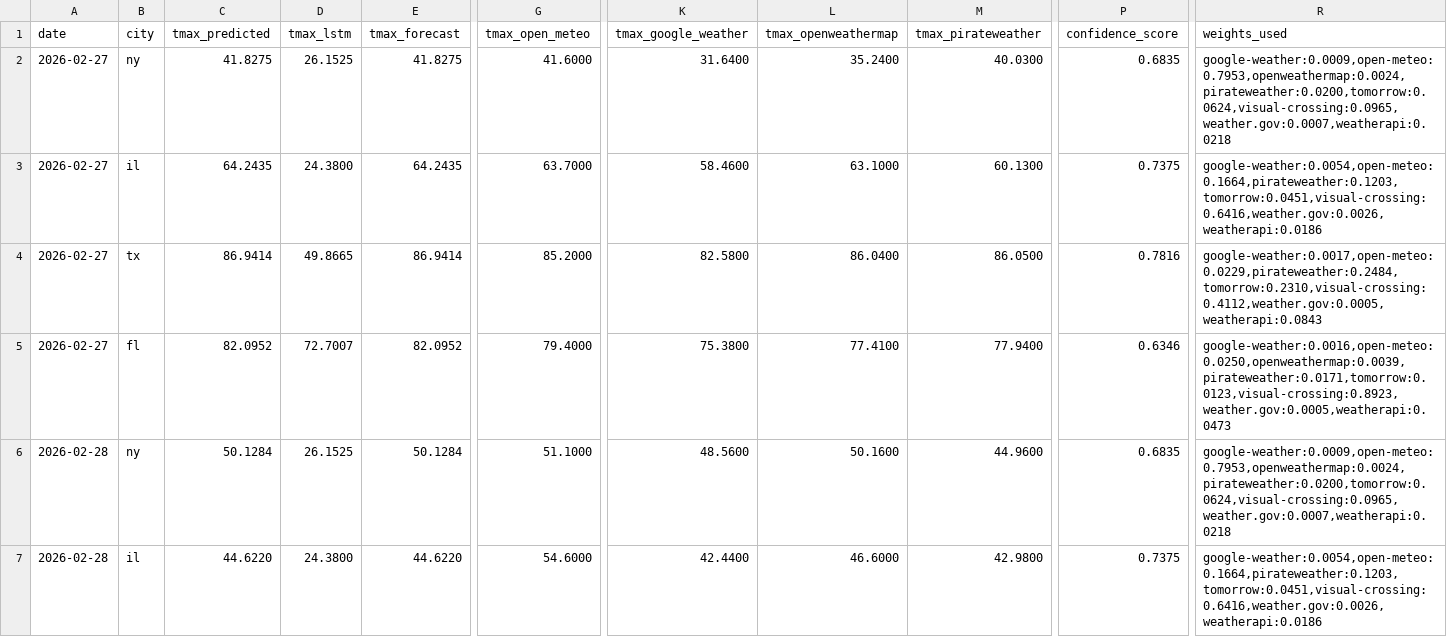
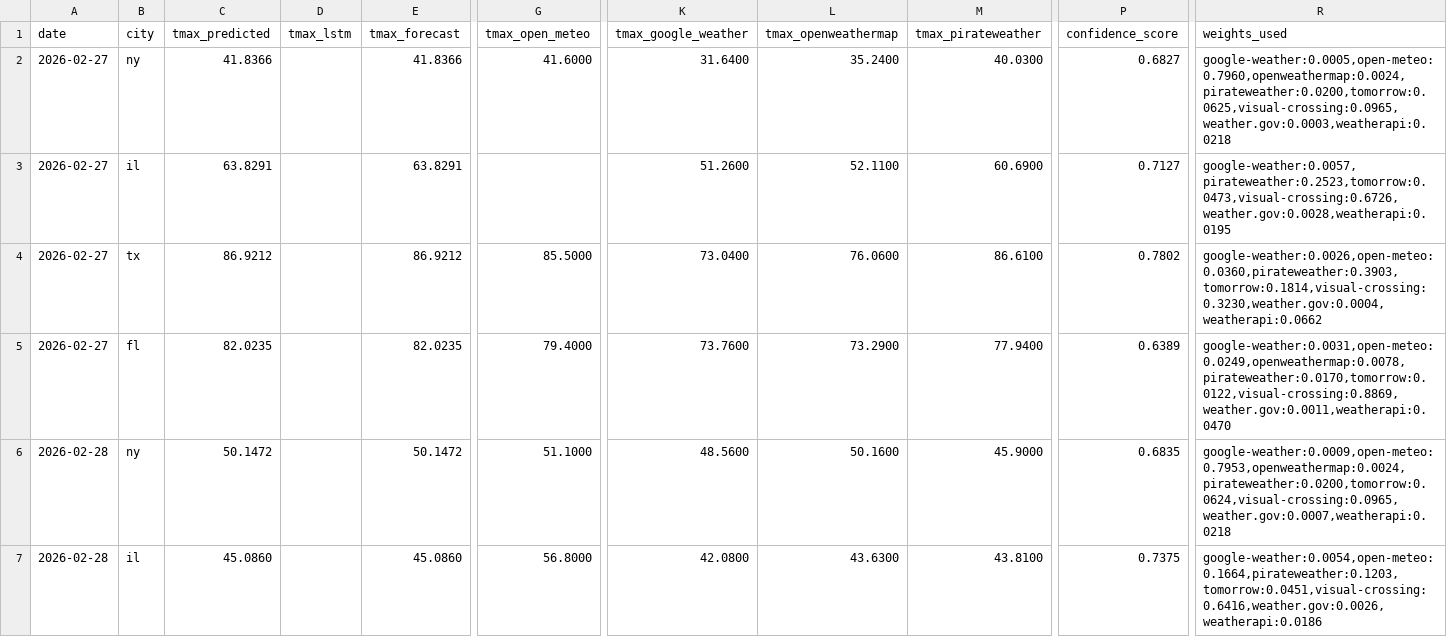
Before and after one commit to JHenzi/weatherbots, a CSV file: Data/predictions_latest.csv, drawn as a sheet; only a part is shown, gaps mark what is left out; removed rows and columns are numbered as before the commit, all else as after; rows hold the shown columns only; the diff covers the shown part only; the diff names each change by its address in the sheet, - before the commit and + after, or states it on an @@ line.

```diff
--- a/Data/predictions_latest.csv
+++ b/Data/predictions_latest.csv
-C2 (tmax_predicted): 41.8275
+C2 (tmax_predicted): 41.8366
-D2 (tmax_lstm): 26.1525
+D2 (tmax_lstm): (empty)
-E2 (tmax_forecast): 41.8275
+E2 (tmax_forecast): 41.8366
-P2 (confidence_score): 0.6835
+P2 (confidence_score): 0.6827
-R2 (weights_used): google-weather:0.0009,open-meteo:0.7953,openweathermap:0.0024,pirateweather:0.0200,tomorrow:0.0624,visual-crossing:0.0965,weather.gov:0.0007,weatherapi:0.0218
+R2 (weights_used): google-weather:0.0005,open-meteo:0.7960,openweathermap:0.0024,pirateweather:0.0200,tomorrow:0.0625,visual-crossing:0.0965,weather.gov:0.0003,weatherapi:0.0218
-row 3: 2026-02-27 | il | 64.2435 | 24.3800 | 64.2435 | 63.7000 | 58.4600 | 63.1000 | 60.1300 | 0.7375 | google-weather:0.0054,open-meteo:0.1664,pirateweather:0.1203,tomorrow:0.0451,visual-crossing:0.6416,weather.gov:0.0026,weatherapi:0.0186
-row 4: 2026-02-27 | tx | 86.9414 | 49.8665 | 86.9414 | 85.2000 | 82.5800 | 86.0400 | 86.0500 | 0.7816 | google-weather:0.0017,open-meteo:0.0229,pirateweather:0.2484,tomorrow:0.2310,visual-crossing:0.4112,weather.gov:0.0005,weatherapi:0.0843
+row 3: 2026-02-27 | il | 63.8291 |  | 63.8291 |  | 51.2600 | 52.1100 | 60.6900 | 0.7127 | google-weather:0.0057,pirateweather:0.2523,tomorrow:0.0473,visual-crossing:0.6726,weather.gov:0.0028,weatherapi:0.0195
+row 4: 2026-02-27 | tx | 86.9212 |  | 86.9212 | 85.5000 | 73.0400 | 76.0600 | 86.6100 | 0.7802 | google-weather:0.0026,open-meteo:0.0360,pirateweather:0.3903,tomorrow:0.1814,visual-crossing:0.3230,weather.gov:0.0004,weatherapi:0.0662
-C5 (tmax_predicted): 82.0952
+C5 (tmax_predicted): 82.0235
-D5 (tmax_lstm): 72.7007
+D5 (tmax_lstm): (empty)
-E5 (tmax_forecast): 82.0952
+E5 (tmax_forecast): 82.0235
-K5 (tmax_google_weather): 75.3800
+K5 (tmax_google_weather): 73.7600
-L5 (tmax_openweathermap): 77.4100
+L5 (tmax_openweathermap): 73.2900
-P5 (confidence_score): 0.6346
+P5 (confidence_score): 0.6389
-R5 (weights_used): google-weather:0.0016,open-meteo:0.0250,openweathermap:0.0039,pirateweather:0.0171,tomorrow:0.0123,visual-crossing:0.8923,weather.gov:0.0005,weatherapi:0.0473
+R5 (weights_used): google-weather:0.0031,open-meteo:0.0249,openweathermap:0.0078,pirateweather:0.0170,tomorrow:0.0122,visual-crossing:0.8869,weather.gov:0.0011,weatherapi:0.0470
-C6 (tmax_predicted): 50.1284
+C6 (tmax_predicted): 50.1472
-D6 (tmax_lstm): 26.1525
+D6 (tmax_lstm): (empty)
-E6 (tmax_forecast): 50.1284
+E6 (tmax_forecast): 50.1472
-M6 (tmax_pirateweather): 44.9600
+M6 (tmax_pirateweather): 45.9000
-C7 (tmax_predicted): 44.6220
+C7 (tmax_predicted): 45.0860
-D7 (tmax_lstm): 24.3800
+D7 (tmax_lstm): (empty)
-E7 (tmax_forecast): 44.6220
+E7 (tmax_forecast): 45.0860
-G7 (tmax_open_meteo): 54.6000
+G7 (tmax_open_meteo): 56.8000
-K7 (tmax_google_weather): 42.4400
+K7 (tmax_google_weather): 42.0800
-L7 (tmax_openweathermap): 46.6000
+L7 (tmax_openweathermap): 43.6300
-M7 (tmax_pirateweather): 42.9800
+M7 (tmax_pirateweather): 43.8100
```
Also changed, not shown: 13 edited cells elsewhere in this file, 2 other files.
